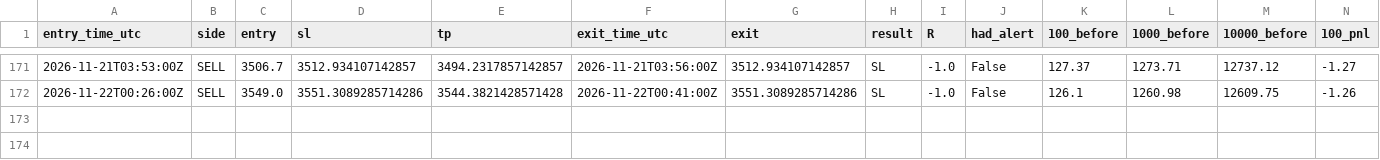
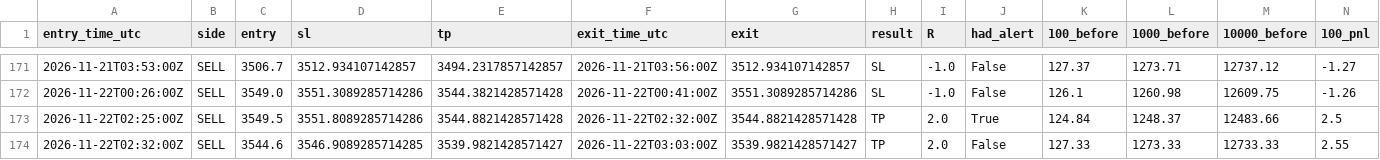
Before and after one commit to VybeEdge/paxg-orb-monitor2, a CSV file: trades_log.csv, drawn as a sheet; only a part is shown, gaps mark what is left out; rows hold the shown columns only; the diff names each change by its address in the sheet, - before the commit and + after, or states it on an @@ line.

```diff
--- a/trades_log.csv
+++ b/trades_log.csv
+row 173: 2026-11-22T02:25:00Z | SELL | 3549.5 | 3551.8089285714286 | 3544.8821428571428 | 2026-11-22T02:32:00Z | 3544.8821428571428 | TP | 2.0 | True | 124.84 | 1248.37 | 12483.66 | 2.5
+row 174: 2026-11-22T02:32:00Z | SELL | 3544.6 | 3546.9089285714285 | 3539.9821428571427 | 2026-11-22T03:03:00Z | 3539.9821428571427 | TP | 2.0 | False | 127.33 | 1273.33 | 12733.33 | 2.55
```
Also changed, not shown: alerts_log.csv, 4 other files.
